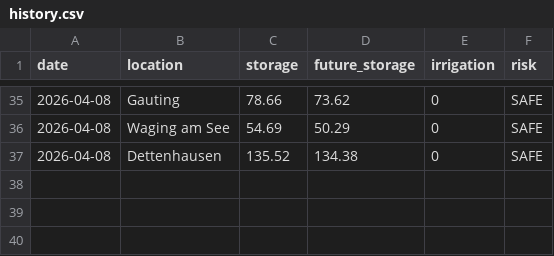
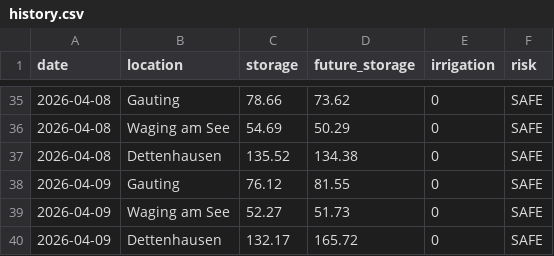
Before and after one commit to molitor76-creator/tree-drought-monitor, a CSV file: data/history.csv, drawn as a sheet; only a part is shown, gaps mark what is left out; the diff names each change by its address in the sheet, - before the commit and + after, or states it on an @@ line.

Commit message:
Automated update

```diff
--- a/data/history.csv
+++ b/data/history.csv
+row 38: 2026-04-09 | Gauting | 76.12 | 81.55 | 0 | SAFE
+row 39: 2026-04-09 | Waging am See | 52.27 | 51.73 | 0 | SAFE
+row 40: 2026-04-09 | Dettenhausen | 132.17 | 165.72 | 0 | SAFE
```
